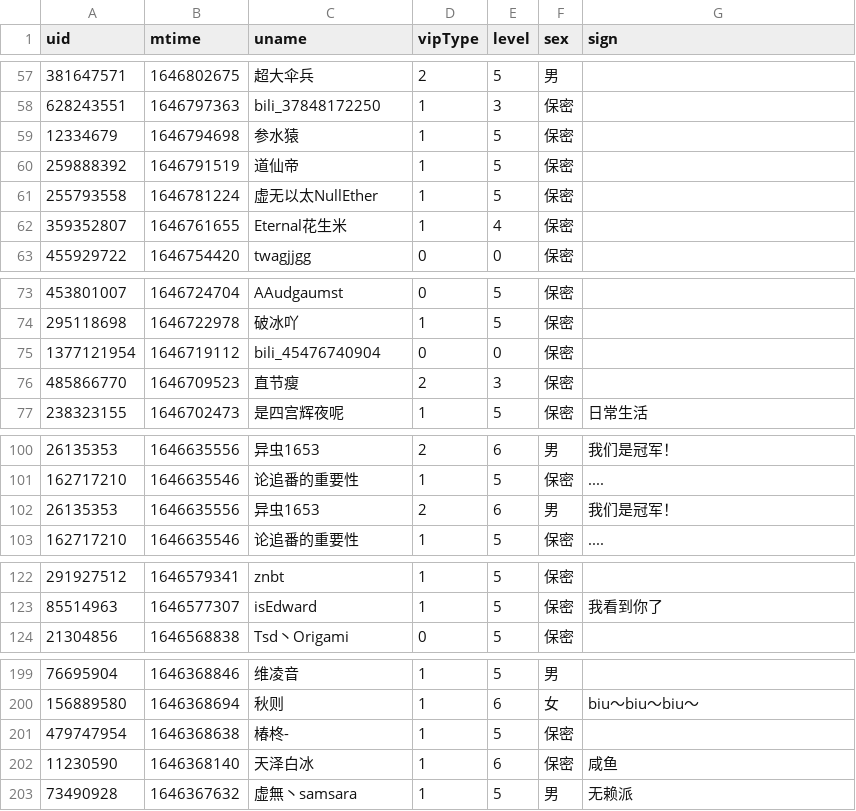
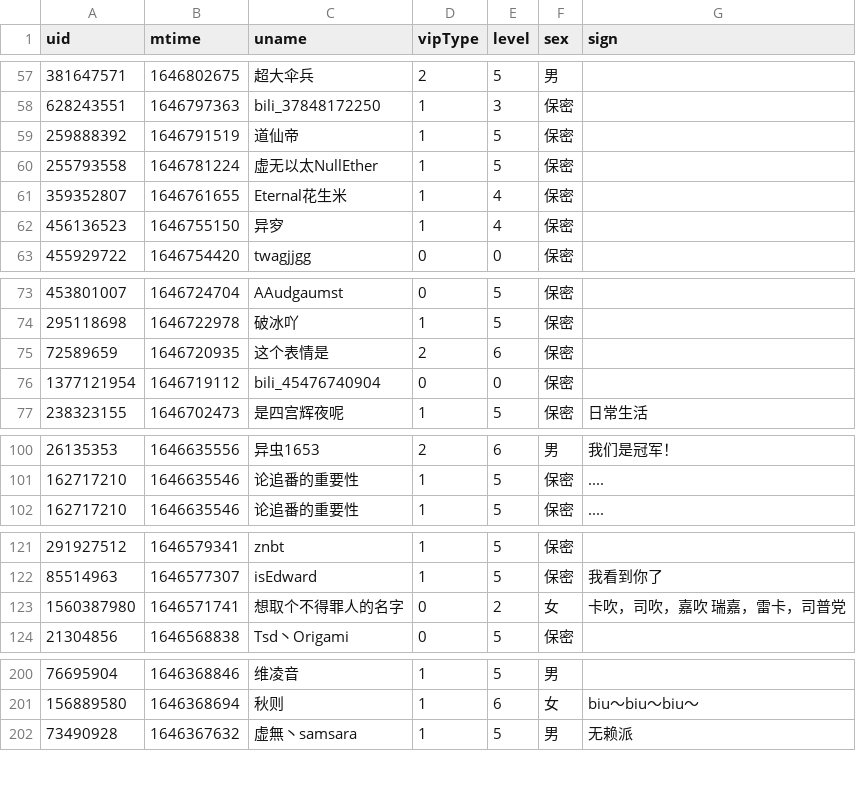
Before and after one commit to Brx86/web, a CSV file: 439916362/朝色泛起之际_.csv, drawn as a sheet; only a part is shown, gaps mark what is left out; removed rows and columns are numbered as before the commit, all else as after; the diff covers the shown part only; the diff names each change by its address in the sheet, - before the commit and + after, or states it on an @@ line.

```diff
--- a/439916362/朝色泛起之际_.csv
+++ b/439916362/朝色泛起之际_.csv
-row 59: 12334679 | 1646794698 | 参水猿 | 1 | 5 | 保密
+row 62: 456136523 | 1646755150 | 异穸 | 1 | 4 | 保密
+row 75: 72589659 | 1646720935 | 这个表情是 | 2 | 6 | 保密
-row 76: 485866770 | 1646709523 | 直节瘦 | 2 | 3 | 保密
-row 102: 26135353 | 1646635556 | 异虫1653 | 2 | 6 | 男 | 我们是冠军！
+row 123: 1560387980 | 1646571741 | 想取个不得罪人的名字 | 0 | 2 | 女 | 卡吹，司吹，嘉吹 瑞嘉，雷卡，司普党
-row 201: 479747954 | 1646368638 | 椿柊- | 1 | 5 | 保密
-row 202: 11230590 | 1646368140 | 天泽白冰 | 1 | 6 | 保密 | 咸鱼
```
Also changed, not shown: 4 added rows and 2 removed rows elsewhere in this file, 172809260/晨露ZLQ.csv, 25773550/Ayatale.csv, 3 other files.
